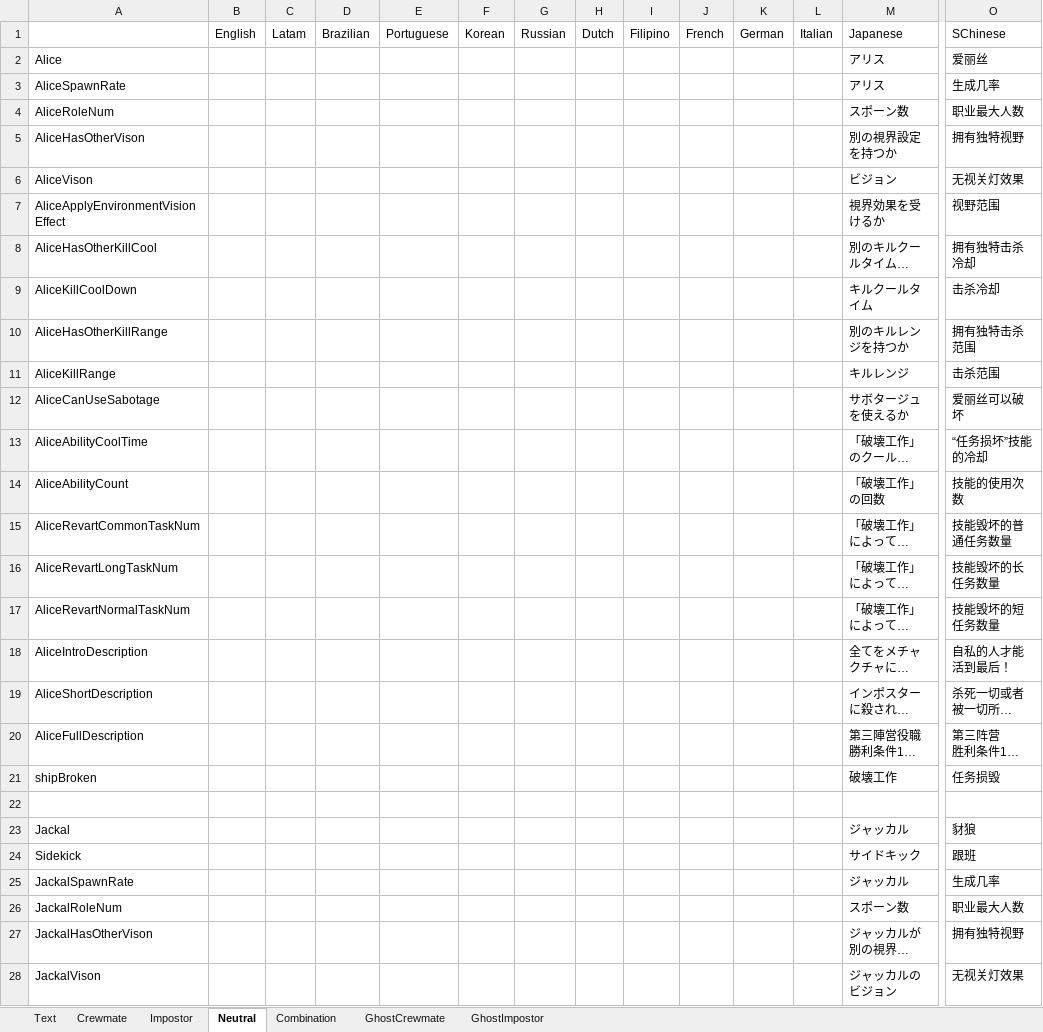
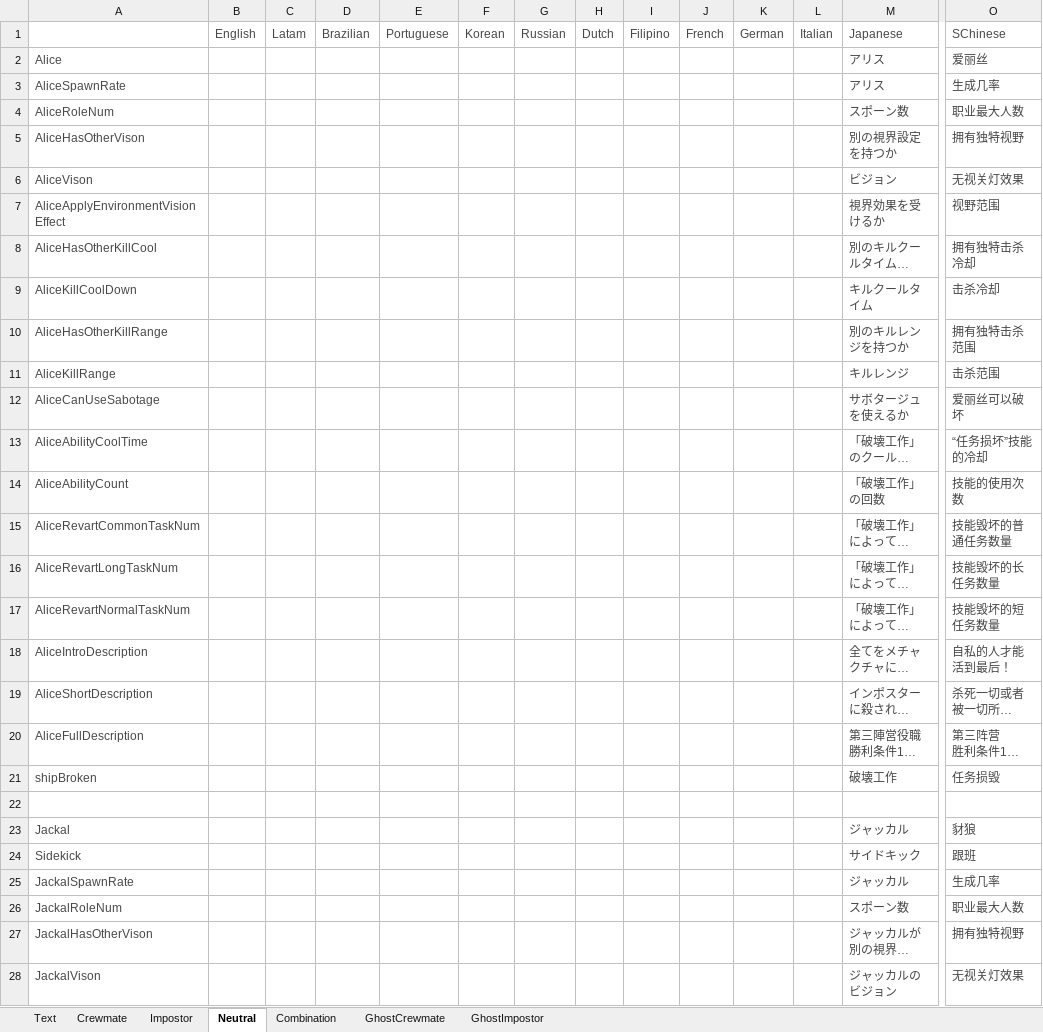
Before and after one commit to yukieiji/ExtremeRoles, an Excel workbook: ExtremeRolesTransData.xlsx, sheet Neutral, drawn as a sheet; only a part is shown, gaps mark what is left out; long unchanged cells end in …; values as stored, in another font and other column widths than the file's, no borders; the diff covers the shown part only; the diff names each change by its address in the sheet, - before the commit and + after, or states it on an @@ line.

```diff
--- a/ExtremeRolesTransData.xlsx (sheet Neutral)
+++ b/ExtremeRolesTransData.xlsx (sheet Neutral)
-B1:O1 text colour: black
+B1:O1 text colour: #464646
-A2:A21 text colour: black
+A2:A21 text colour: #464646
-M2:M21 text colour: black
+M2:M21 text colour: #464646
-O2:O21 text colour: black
+O2:O21 text colour: #464646
-A23:A28 text colour: black
+A23:A28 text colour: #464646
-M23:M28 text colour: black
+M23:M28 text colour: #464646
-O23:O28 text colour: black
+O23:O28 text colour: #464646
```
Also changed, not shown: cell formats elsewhere in this sheet, sheet Impostor, sheet Crewmate, sheet Combination, sheet GhostCrewmate, sheet GhostImpostor, sheet Text.
